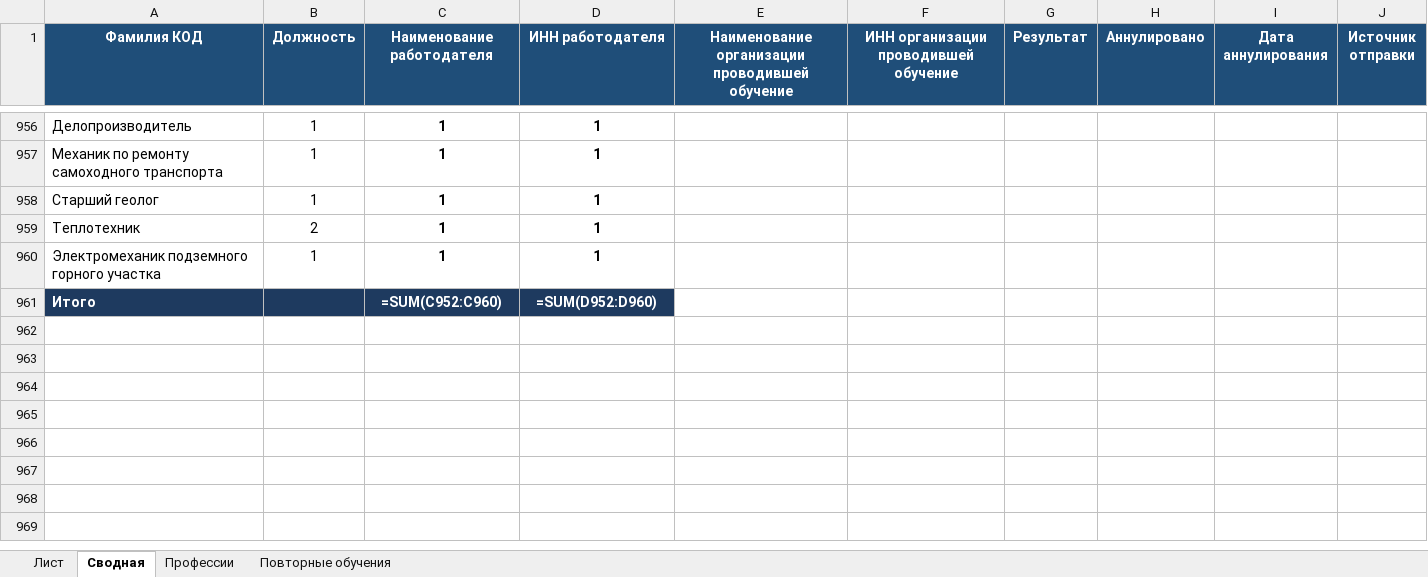
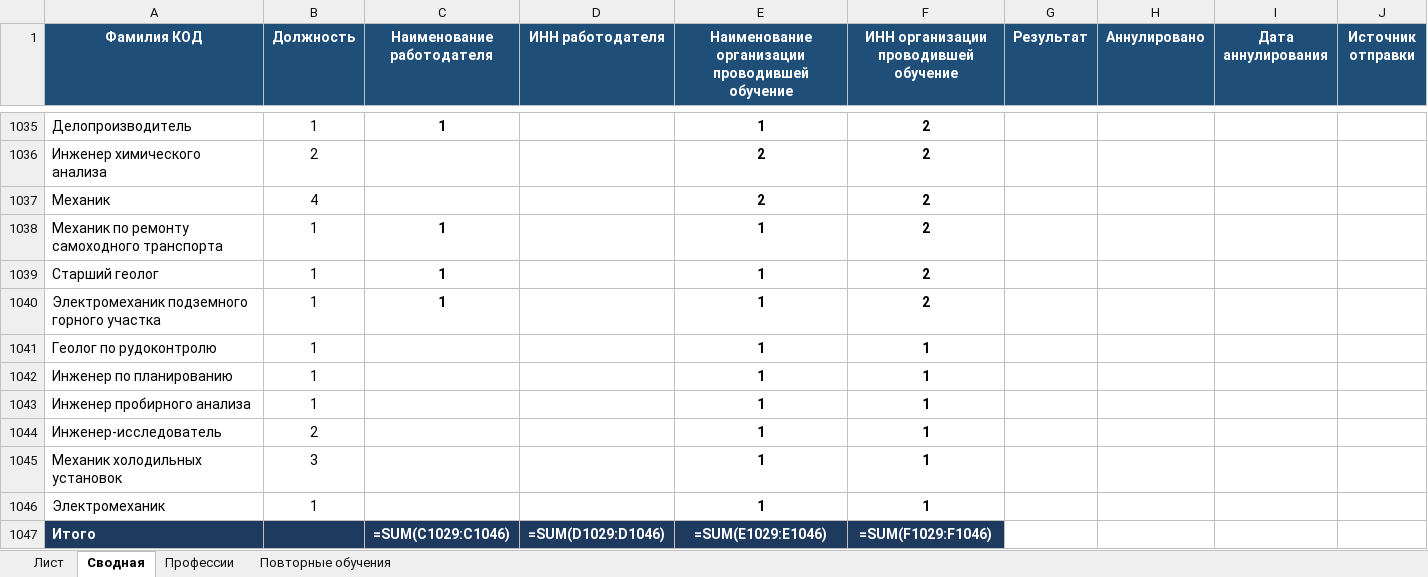
Before and after one commit to lysakalenushka-hash/-, an Excel workbook: Книга1_с_профессиями.xlsx, sheet Сводная, drawn as a sheet; only a part is shown, gaps mark what is left out; values as stored, in another font and other column widths than the file's, no borders; formulas without a stored value are shown as written; removed rows and columns are numbered as before the commit, all else as after; rows hold the shown columns only; the diff covers the shown part only; the diff names each change by its address in the sheet, - before the commit and + after, or states it on an @@ line.

```diff
--- a/Книга1_с_профессиями.xlsx (sheet Сводная)
+++ b/Книга1_с_профессиями.xlsx (sheet Сводная)
-D1035 (ИНН работодателя): 1
+D1035 (ИНН работодателя): (empty)
-E1035: (empty)
+E1035: 1
-F1035: (empty)
+F1035: 2
+row 1036: Инженер химического анализа | 2 |  |  | 2 | 2
+row 1037: Механик | 4 |  |  | 2 | 2
-D1038:D1039 (ИНН работодателя): 1
+D1038:D1039 (ИНН работодателя): (empty)
-E1038:E1039: (empty)
+E1038:E1039: 1
-F1038:F1039: (empty)
+F1038:F1039: 2
-row 959: Теплотехник | 2 | 1 | 1
-D1040 (ИНН работодателя): 1
+D1040 (ИНН работодателя): (empty)
-E1040: (empty)
+E1040: 1
-F1040: (empty)
+F1040: 2
+row 1041: Геолог по рудоконтролю | 1 |  |  | 1 | 1
+row 1042: Инженер по планированию | 1 |  |  | 1 | 1
+row 1043: Инженер пробирного анализа | 1 |  |  | 1 | 1
+row 1044: Инженер-исследователь | 2 |  |  | 1 | 1
+row 1045: Механик холодильных установок | 3 |  |  | 1 | 1
+row 1046: Электромеханик | 1 |  |  | 1 | 1
-C1047 (Наименование работодателя): =SUM(C952:C960)
+C1047 (Наименование работодателя): =SUM(C1029:C1046)
-D1047 (ИНН работодателя): =SUM(D952:D960)
+D1047 (ИНН работодателя): =SUM(D1029:D1046)
-E1047: (empty)
+E1047: =SUM(E1029:E1046)
-E1047:F1047 fill: none
+E1047:F1047 fill: #1E3A5F
-F1047: (empty)
+F1047: =SUM(F1029:F1046)
```
Also changed, not shown: 82 added rows, 3 removed rows, 33 edited cells, cell formats and merged cells elsewhere in this sheet, Книга1_только_зеленые.xlsx.
